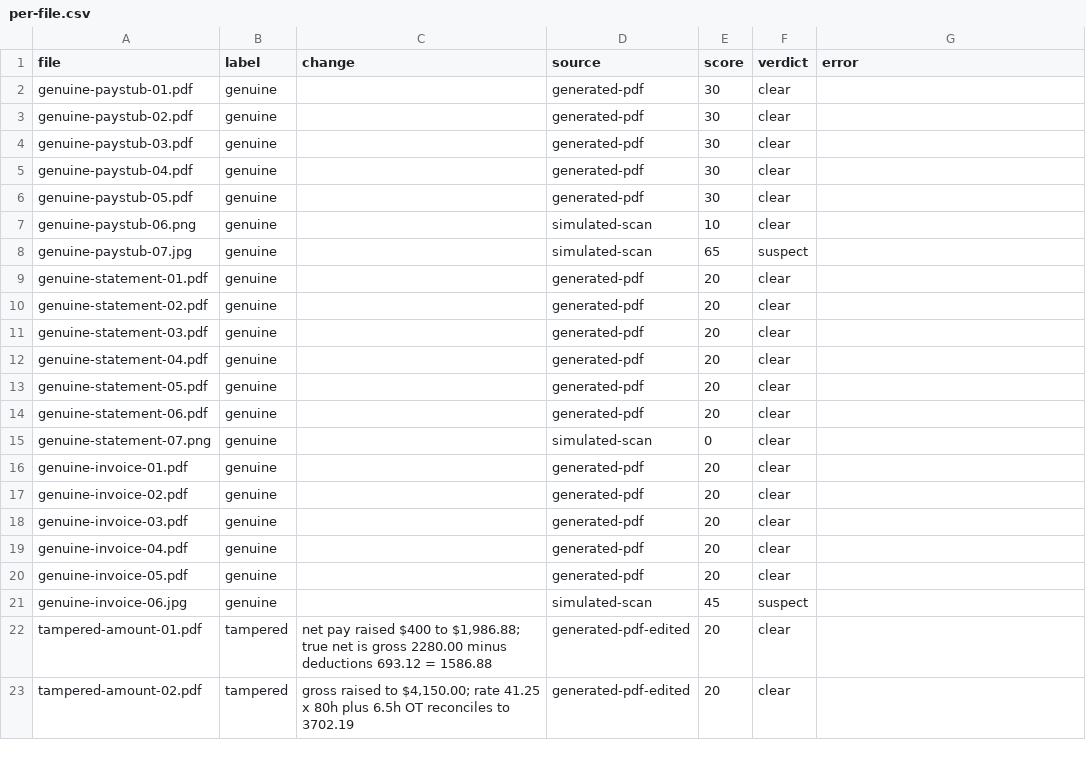
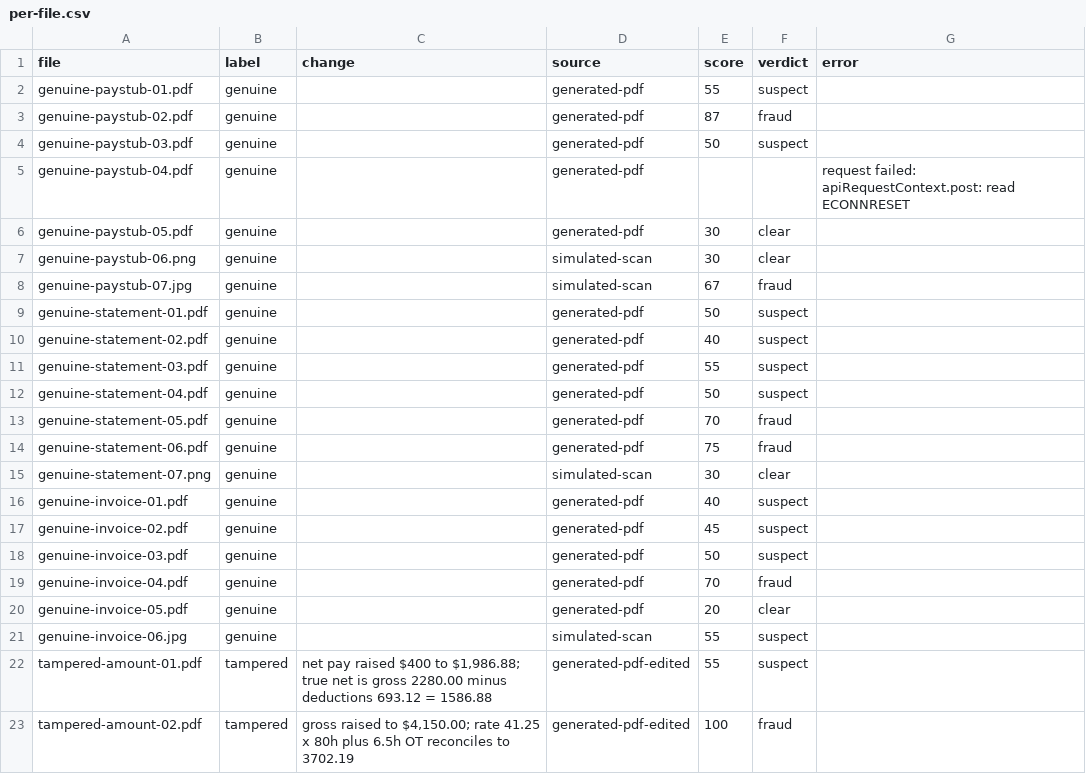
Before and after one commit to magpiexyz-lab/FraudShield, a CSV file: fraud-eval/results/per-file.csv, drawn as a sheet; only a part is shown; the diff covers the shown part only.

```diff
--- a/fraud-eval/results/per-file.csv
+++ b/fraud-eval/results/per-file.csv
@@ -1,23 +1,23 @@
 file,label,change,source,score,verdict,error
-"genuine-paystub-01.pdf","genuine","","generated-pdf","30","clear",""
-"genuine-paystub-02.pdf","genuine","","generated-pdf","30","clear",""
-"genuine-paystub-03.pdf","genuine","","generated-pdf","30","clear",""
-"genuine-paystub-04.pdf","genuine","","generated-pdf","30","clear",""
+"genuine-paystub-01.pdf","genuine","","generated-pdf","55","suspect",""
+"genuine-paystub-02.pdf","genuine","","generated-pdf","87","fraud",""
+"genuine-paystub-03.pdf","genuine","","generated-pdf","50","suspect",""
+"genuine-paystub-04.pdf","genuine","","generated-pdf","","","request failed: apiRequestContext.post: read ECONNRESET"
 "genuine-paystub-05.pdf","genuine","","generated-pdf","30","clear",""
-"genuine-paystub-06.png","genuine","","simulated-scan","10","clear",""
-"genuine-paystub-07.jpg","genuine","","simulated-scan","65","suspect",""
-"genuine-statement-01.pdf","genuine","","generated-pdf","20","clear",""
-"genuine-statement-02.pdf","genuine","","generated-pdf","20","clear",""
-"genuine-statement-03.pdf","genuine","","generated-pdf","20","clear",""
-"genuine-statement-04.pdf","genuine","","generated-pdf","20","clear",""
-"genuine-statement-05.pdf","genuine","","generated-pdf","20","clear",""
-"genuine-statement-06.pdf","genuine","","generated-pdf","20","clear",""
-"genuine-statement-07.png","genuine","","simulated-scan","0","clear",""
-"genuine-invoice-01.pdf","genuine","","generated-pdf","20","clear",""
-"genuine-invoice-02.pdf","genuine","","generated-pdf","20","clear",""
-"genuine-invoice-03.pdf","genuine","","generated-pdf","20","clear",""
-"genuine-invoice-04.pdf","genuine","","generated-pdf","20","clear",""
+"genuine-paystub-06.png","genuine","","simulated-scan","30","clear",""
+"genuine-paystub-07.jpg","genuine","","simulated-scan","67","fraud",""
+"genuine-statement-01.pdf","genuine","","generated-pdf","50","suspect",""
+"genuine-statement-02.pdf","genuine","","generated-pdf","40","suspect",""
+"genuine-statement-03.pdf","genuine","","generated-pdf","55","suspect",""
+"genuine-statement-04.pdf","genuine","","generated-pdf","50","suspect",""
+"genuine-statement-05.pdf","genuine","","generated-pdf","70","fraud",""
+"genuine-statement-06.pdf","genuine","","generated-pdf","75","fraud",""
+"genuine-statement-07.png","genuine","","simulated-scan","30","clear",""
+"genuine-invoice-01.pdf","genuine","","generated-pdf","40","suspect",""
+"genuine-invoice-02.pdf","genuine","","generated-pdf","45","suspect",""
+"genuine-invoice-03.pdf","genuine","","generated-pdf","50","suspect",""
+"genuine-invoice-04.pdf","genuine","","generated-pdf","70","fraud",""
 "genuine-invoice-05.pdf","genuine","","generated-pdf","20","clear",""
-"genuine-invoice-06.jpg","genuine","","simulated-scan","45","suspect",""
-"tampered-amount-01.pdf","tampered","net pay raised $400 to $1,986.88; true net is gross 2280.00 minus deductions 693.12 = 1586.88","generated-pdf-edited","20","clear",""
-"tampered-amount-02.pdf","tampered","gross raised to $4,150.00; rate 41.25 x 80h plus 6.5h OT reconciles to 3702.19","generated-pdf-edited","20","clear",""
+"genuine-invoice-06.jpg","genuine","","simulated-scan","55","suspect",""
+"tampered-amount-01.pdf","tampered","net pay raised $400 to $1,986.88; true net is gross 2280.00 minus deductions 693.12 = 1586.88","generated-pdf-edited","55","suspect",""
+"tampered-amount-02.pdf","tampered","gross raised to $4,150.00; rate 41.25 x 80h plus 6.5h OT reconciles to 3702.19","generated-pdf-edited","100","fraud",""
```
Also changed, not shown: 40 edited cells elsewhere in this file, fraud-eval/results/per-file-retry.csv, 7 other files.
